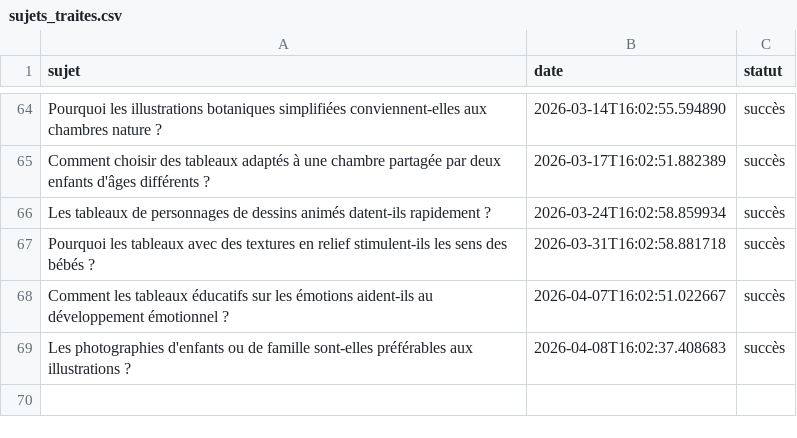
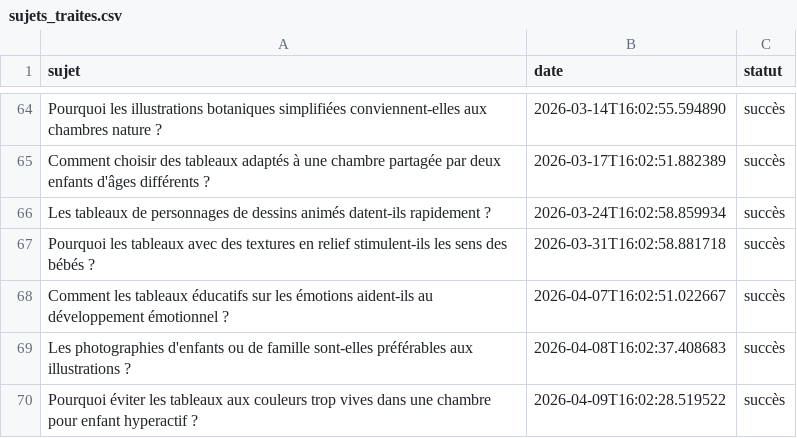
Before and after one commit to Metalosmose21/Chambre-d-enfant-1, a CSV file: sujets_traites.csv, drawn as a sheet; only a part is shown, gaps mark what is left out; the diff names each change by its address in the sheet, - before the commit and + after, or states it on an @@ line.

```diff
--- a/sujets_traites.csv
+++ b/sujets_traites.csv
+row 70: Pourquoi éviter les tableaux aux couleurs trop vives dans une chambre pour enfant hyperactif ? | 2026-04-09T16:02:28.519522 | succès
```
Also changed, not shown: sujets.csv.
